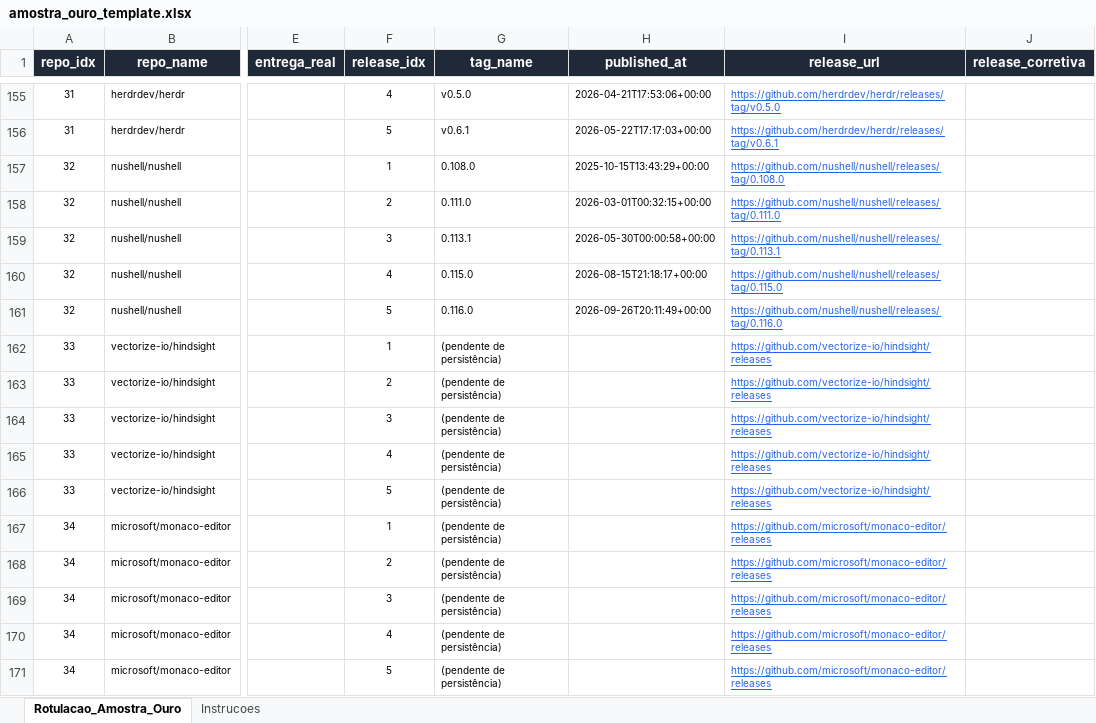
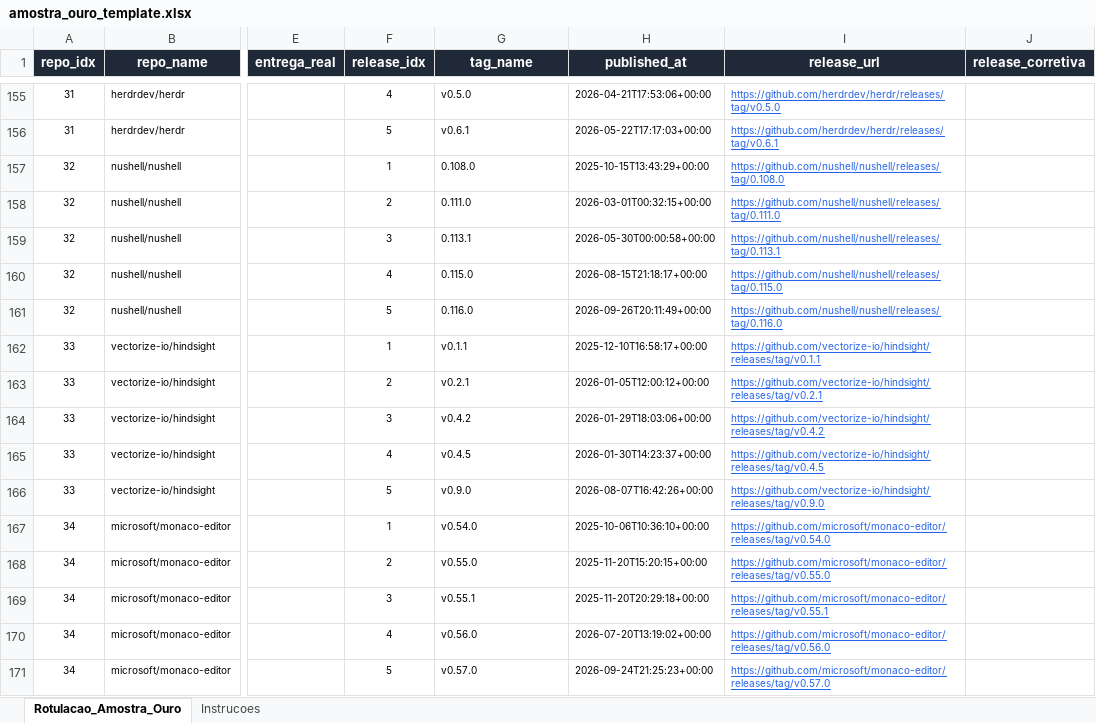
Before and after one commit to jaoppb/laboratorio-experimentacao-de-software, an Excel workbook: lab03/dados/amostra_ouro/amostra_ouro_template.xlsx, sheet Rotulacao_Amostra_Ouro, drawn as a sheet; only a part is shown, gaps mark what is left out; values as stored, in another font and other column widths than the file's, no borders; the diff covers the shown part only; the diff names each change by its address in the sheet, - before the commit and + after, or states it on an @@ line.

Commit message:
#63 complete the draw of the 30 pending repositories in the gold-standard sheets

```diff
--- a/lab03/dados/amostra_ouro/amostra_ouro_template.xlsx (sheet Rotulacao_Amostra_Ouro)
+++ b/lab03/dados/amostra_ouro/amostra_ouro_template.xlsx (sheet Rotulacao_Amostra_Ouro)
-G162 (tag_name): (pendente de persistência)
+G162 (tag_name): v0.1.1
-H162 (published_at): (empty)
+H162 (published_at): 2025-12-10T16:58:17+00:00
-I162 (release_url): https://github.com/vectorize-io/hindsight/releases
+I162 (release_url): https://github.com/vectorize-io/hindsight/releases/tag/v0.1.1
-G163 (tag_name): (pendente de persistência)
+G163 (tag_name): v0.2.1
-H163 (published_at): (empty)
+H163 (published_at): 2026-01-05T12:00:12+00:00
-I163 (release_url): https://github.com/vectorize-io/hindsight/releases
+I163 (release_url): https://github.com/vectorize-io/hindsight/releases/tag/v0.2.1
-G164 (tag_name): (pendente de persistência)
+G164 (tag_name): v0.4.2
-H164 (published_at): (empty)
+H164 (published_at): 2026-01-29T18:03:06+00:00
-I164 (release_url): https://github.com/vectorize-io/hindsight/releases
+I164 (release_url): https://github.com/vectorize-io/hindsight/releases/tag/v0.4.2
-G165 (tag_name): (pendente de persistência)
+G165 (tag_name): v0.4.5
-H165 (published_at): (empty)
+H165 (published_at): 2026-01-30T14:23:37+00:00
-I165 (release_url): https://github.com/vectorize-io/hindsight/releases
+I165 (release_url): https://github.com/vectorize-io/hindsight/releases/tag/v0.4.5
-G166 (tag_name): (pendente de persistência)
+G166 (tag_name): v0.9.0
-H166 (published_at): (empty)
+H166 (published_at): 2026-08-07T16:42:26+00:00
-I166 (release_url): https://github.com/vectorize-io/hindsight/releases
+I166 (release_url): https://github.com/vectorize-io/hindsight/releases/tag/v0.9.0
-G167 (tag_name): (pendente de persistência)
+G167 (tag_name): v0.54.0
-H167 (published_at): (empty)
+H167 (published_at): 2025-10-06T10:36:10+00:00
-I167 (release_url): https://github.com/microsoft/monaco-editor/releases
+I167 (release_url): https://github.com/microsoft/monaco-editor/releases/tag/v0.54.0
-G168 (tag_name): (pendente de persistência)
+G168 (tag_name): v0.55.0
-H168 (published_at): (empty)
+H168 (published_at): 2025-11-20T15:20:15+00:00
-I168 (release_url): https://github.com/microsoft/monaco-editor/releases
+I168 (release_url): https://github.com/microsoft/monaco-editor/releases/tag/v0.55.0
-G169 (tag_name): (pendente de persistência)
+G169 (tag_name): v0.55.1
-H169 (published_at): (empty)
+H169 (published_at): 2025-11-20T20:29:18+00:00
-I169 (release_url): https://github.com/microsoft/monaco-editor/releases
+I169 (release_url): https://github.com/microsoft/monaco-editor/releases/tag/v0.55.1
-G170 (tag_name): (pendente de persistência)
+G170 (tag_name): v0.56.0
-H170 (published_at): (empty)
+H170 (published_at): 2026-07-20T13:19:02+00:00
-I170 (release_url): https://github.com/microsoft/monaco-editor/releases
+I170 (release_url): https://github.com/microsoft/monaco-editor/releases/tag/v0.56.0
-G171 (tag_name): (pendente de persistência)
+G171 (tag_name): v0.57.0
-H171 (published_at): (empty)
+H171 (published_at): 2026-09-24T21:25:23+00:00
-I171 (release_url): https://github.com/microsoft/monaco-editor/releases
+I171 (release_url): https://github.com/microsoft/monaco-editor/releases/tag/v0.57.0
```
Also changed, not shown: 420 edited cells elsewhere in this sheet, sheet Instrucoes, lab03/dados/amostra_ouro/amostra_ouro_gabriel.xlsx, lab03/dados/amostra_ouro/amostra_ouro_joao.xlsx, 6 other files.
